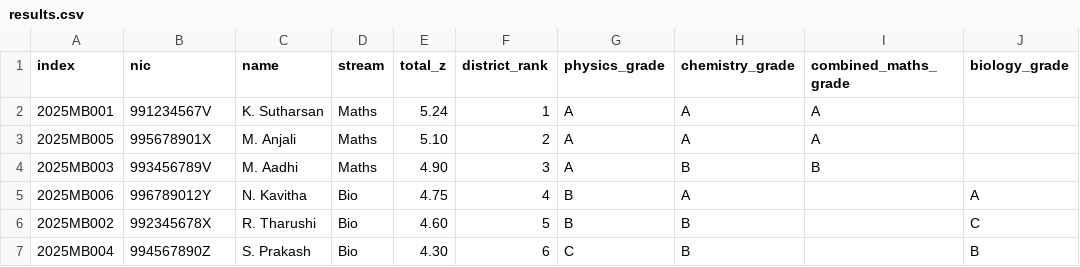
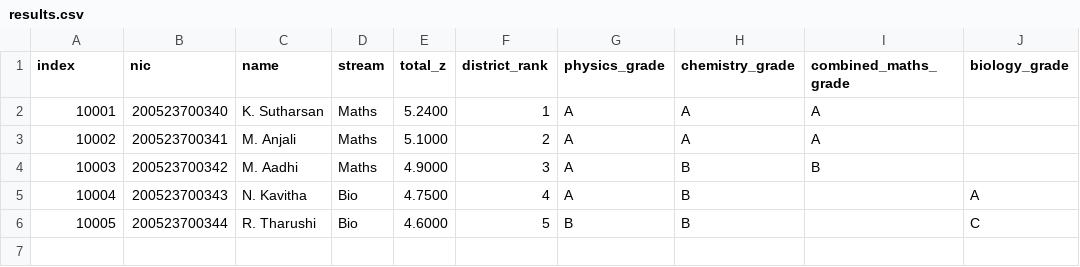
Before and after one commit to attralan/kmbusa-results, a CSV file: results.csv, drawn as a sheet.

Commit message:
Update results.csv

```diff
--- a/results.csv
+++ b/results.csv
@@ -1,7 +1,6 @@
 index,nic,name,stream,total_z,district_rank,physics_grade,chemistry_grade,combined_maths_grade,biology_grade
-2025MB001,991234567V,K. Sutharsan,Maths,5.24,1,A,A,A,
-2025MB005,995678901X,M. Anjali,Maths,5.10,2,A,A,A,
-2025MB003,993456789V,M. Aadhi,Maths,4.90,3,A,B,B,
-2025MB006,996789012Y,N. Kavitha,Bio,4.75,4,B,A,,A
-2025MB002,992345678X,R. Tharushi,Bio,4.60,5,B,B,,C
-2025MB004,994567890Z,S. Prakash,Bio,4.30,6,C,B,,B
+10001,200523700340,K. Sutharsan,Maths,5.2400,1,A,A,A,
+10002,200523700341,M. Anjali,Maths,5.1000,2,A,A,A,
+10003,200523700342,M. Aadhi,Maths,4.9000,3,A,B,B,
+10004,200523700343,N. Kavitha,Bio,4.7500,4,A,B,,A
+10005,200523700344,R. Tharushi,Bio,4.6000,5,B,B,,C
```
